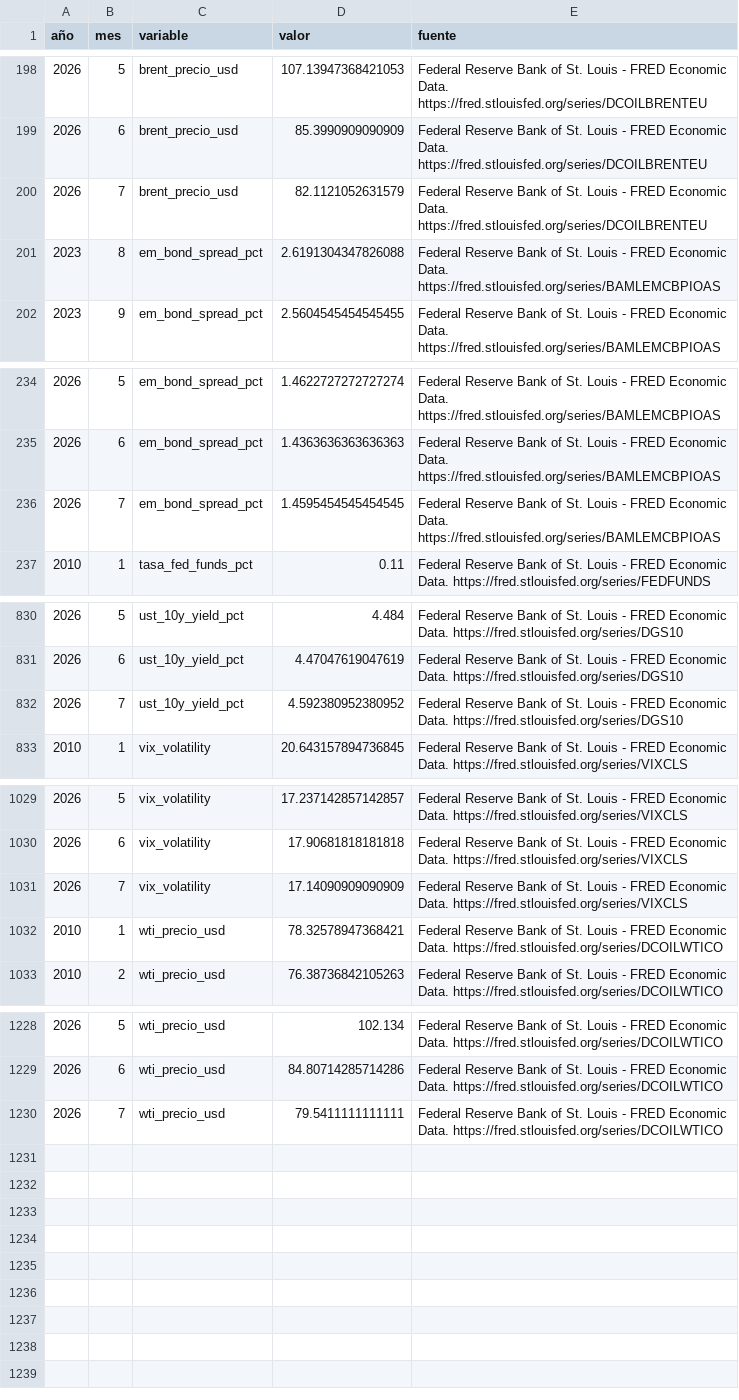
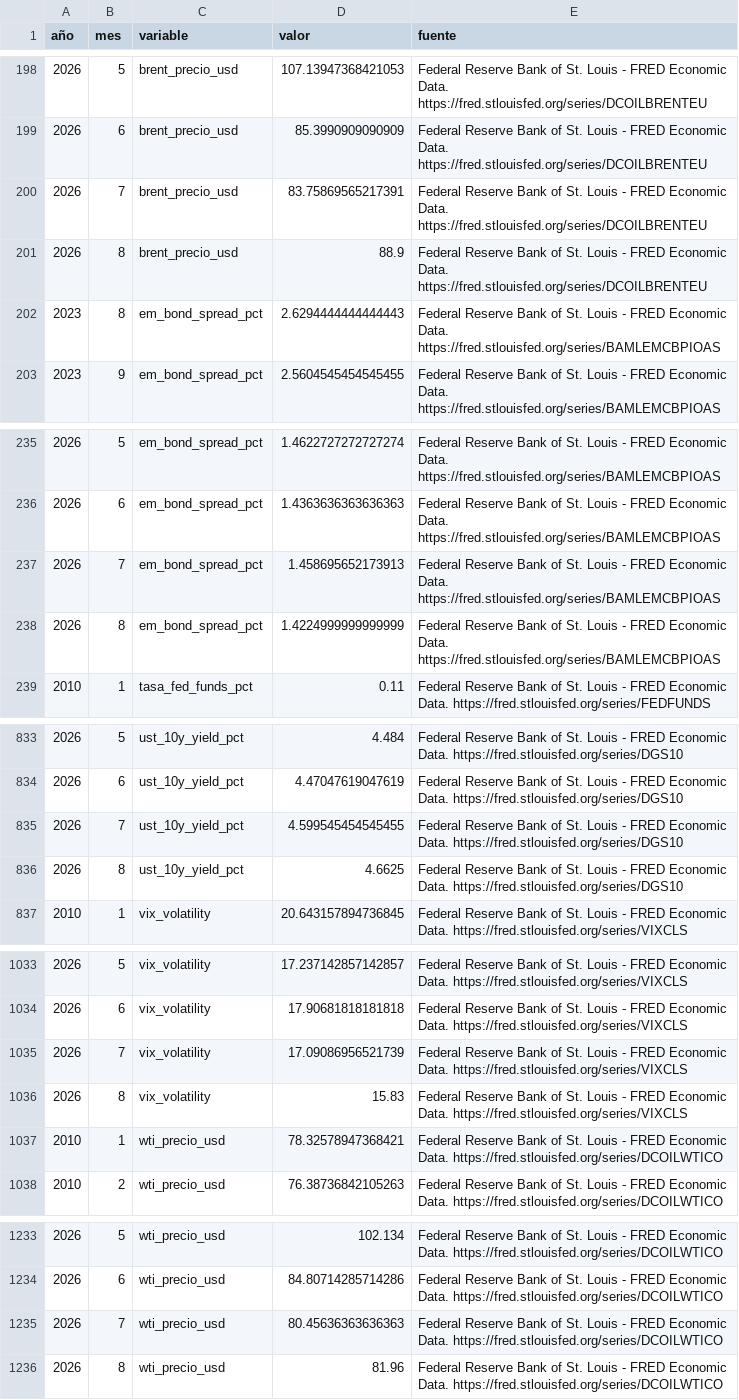
Before and after one commit to Felipegomeze2/ICIV, a CSV file: iciv/data/raw/fred_monthly.csv, drawn as a sheet; only a part is shown, gaps mark what is left out; the diff covers the shown part only.

```diff
--- a/iciv/data/raw/fred_monthly.csv
+++ b/iciv/data/raw/fred_monthly.csv
@@ -199,4 +199,5 @@
 2026,6,brent_precio_usd,85.3990909090909,Federal Reserve Bank of St. Louis - FRED Economic Data. https://fred.stlouisfed.org/series/DCOILBRENTEU
-2026,7,brent_precio_usd,82.1121052631579,Federal Reserve Bank of St. Louis - FRED Economic Data. https://fred.stlouisfed.org/series/DCOILBRENTEU
-2023,8,em_bond_spread_pct,2.6191304347826088,Federal Reserve Bank of St. Louis - FRED Economic Data. https://fred.stlouisfed.org/series/BAMLEMCBPIOAS
+2026,7,brent_precio_usd,83.75869565217391,Federal Reserve Bank of St. Louis - FRED Economic Data. https://fred.stlouisfed.org/series/DCOILBRENTEU
+2026,8,brent_precio_usd,88.9,Federal Reserve Bank of St. Louis - FRED Economic Data. https://fred.stlouisfed.org/series/DCOILBRENTEU
+2023,8,em_bond_spread_pct,2.6294444444444443,Federal Reserve Bank of St. Louis - FRED Economic Data. https://fred.stlouisfed.org/series/BAMLEMCBPIOAS
 2023,9,em_bond_spread_pct,2.5604545454545455,Federal Reserve Bank of St. Louis - FRED Economic Data. https://fred.stlouisfed.org/series/BAMLEMCBPIOAS
@@ -235,3 +236,4 @@
 2026,6,em_bond_spread_pct,1.4363636363636363,Federal Reserve Bank of St. Louis - FRED Economic Data. https://fred.stlouisfed.org/series/BAMLEMCBPIOAS
-2026,7,em_bond_spread_pct,1.4595454545454545,Federal Reserve Bank of St. Louis - FRED Economic Data. https://fred.stlouisfed.org/series/BAMLEMCBPIOAS
+2026,7,em_bond_spread_pct,1.458695652173913,Federal Reserve Bank of St. Louis - FRED Economic Data. https://fred.stlouisfed.org/series/BAMLEMCBPIOAS
+2026,8,em_bond_spread_pct,1.4224999999999999,Federal Reserve Bank of St. Louis - FRED Economic Data. https://fred.stlouisfed.org/series/BAMLEMCBPIOAS
 2010,1,tasa_fed_funds_pct,0.11,Federal Reserve Bank of St. Louis - FRED Economic Data. https://fred.stlouisfed.org/series/FEDFUNDS
@@ -831,3 +834,4 @@
 2026,6,ust_10y_yield_pct,4.47047619047619,Federal Reserve Bank of St. Louis - FRED Economic Data. https://fred.stlouisfed.org/series/DGS10
-2026,7,ust_10y_yield_pct,4.592380952380952,Federal Reserve Bank of St. Louis - FRED Economic Data. https://fred.stlouisfed.org/series/DGS10
+2026,7,ust_10y_yield_pct,4.599545454545455,Federal Reserve Bank of St. Louis - FRED Economic Data. https://fred.stlouisfed.org/series/DGS10
+2026,8,ust_10y_yield_pct,4.6625,Federal Reserve Bank of St. Louis - FRED Economic Data. https://fred.stlouisfed.org/series/DGS10
 2010,1,vix_volatility,20.643157894736845,Federal Reserve Bank of St. Louis - FRED Economic Data. https://fred.stlouisfed.org/series/VIXCLS
@@ -1030,3 +1034,4 @@
 2026,6,vix_volatility,17.90681818181818,Federal Reserve Bank of St. Louis - FRED Economic Data. https://fred.stlouisfed.org/series/VIXCLS
-2026,7,vix_volatility,17.14090909090909,Federal Reserve Bank of St. Louis - FRED Economic Data. https://fred.stlouisfed.org/series/VIXCLS
+2026,7,vix_volatility,17.09086956521739,Federal Reserve Bank of St. Louis - FRED Economic Data. https://fred.stlouisfed.org/series/VIXCLS
+2026,8,vix_volatility,15.83,Federal Reserve Bank of St. Louis - FRED Economic Data. https://fred.stlouisfed.org/series/VIXCLS
 2010,1,wti_precio_usd,78.32578947368421,Federal Reserve Bank of St. Louis - FRED Economic Data. https://fred.stlouisfed.org/series/DCOILWTICO
@@ -1229,2 +1234,3 @@
 2026,6,wti_precio_usd,84.80714285714286,Federal Reserve Bank of St. Louis - FRED Economic Data. https://fred.stlouisfed.org/series/DCOILWTICO
-2026,7,wti_precio_usd,79.5411111111111,Federal Reserve Bank of St. Louis - FRED Economic Data. https://fred.stlouisfed.org/series/DCOILWTICO
+2026,7,wti_precio_usd,80.45636363636363,Federal Reserve Bank of St. Louis - FRED Economic Data. https://fred.stlouisfed.org/series/DCOILWTICO
+2026,8,wti_precio_usd,81.96,Federal Reserve Bank of St. Louis - FRED Economic Data. https://fred.stlouisfed.org/series/DCOILWTICO
```
Also changed, not shown: 1 added row and 1 edited cell elsewhere in this file, iciv/data/raw/eia_monthly.csv, iciv/data/raw/gdelt_monthly.csv, 15 other files.
